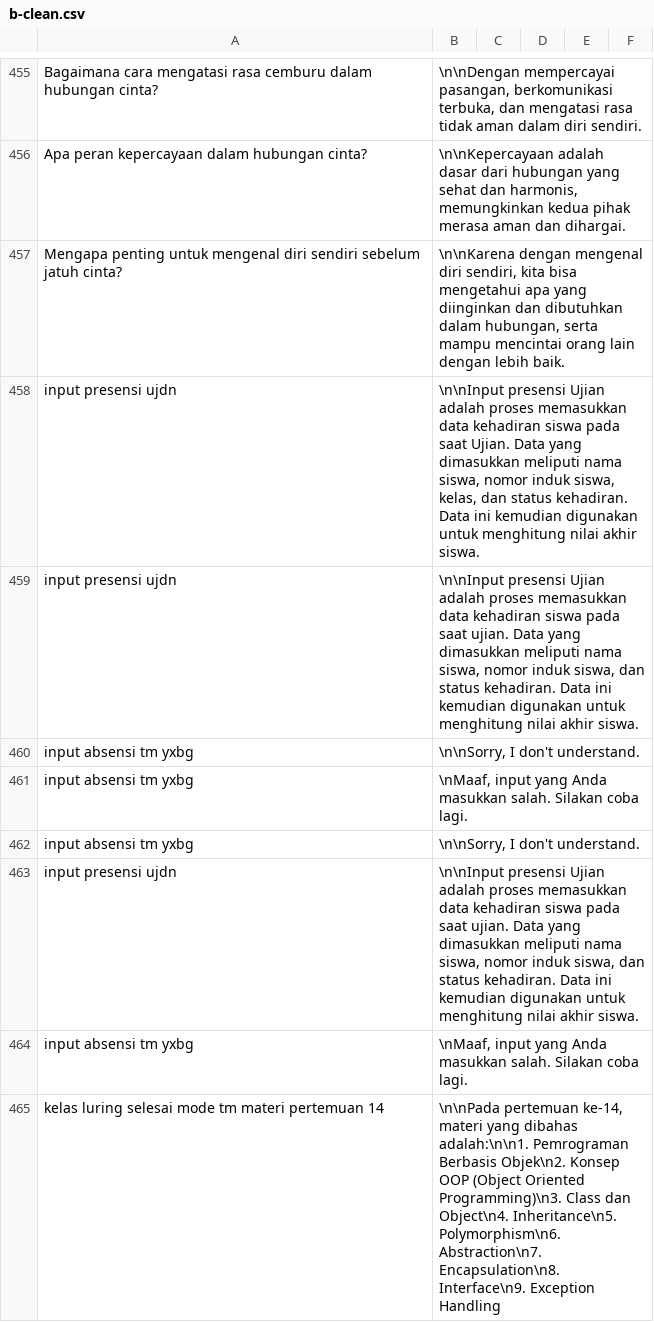
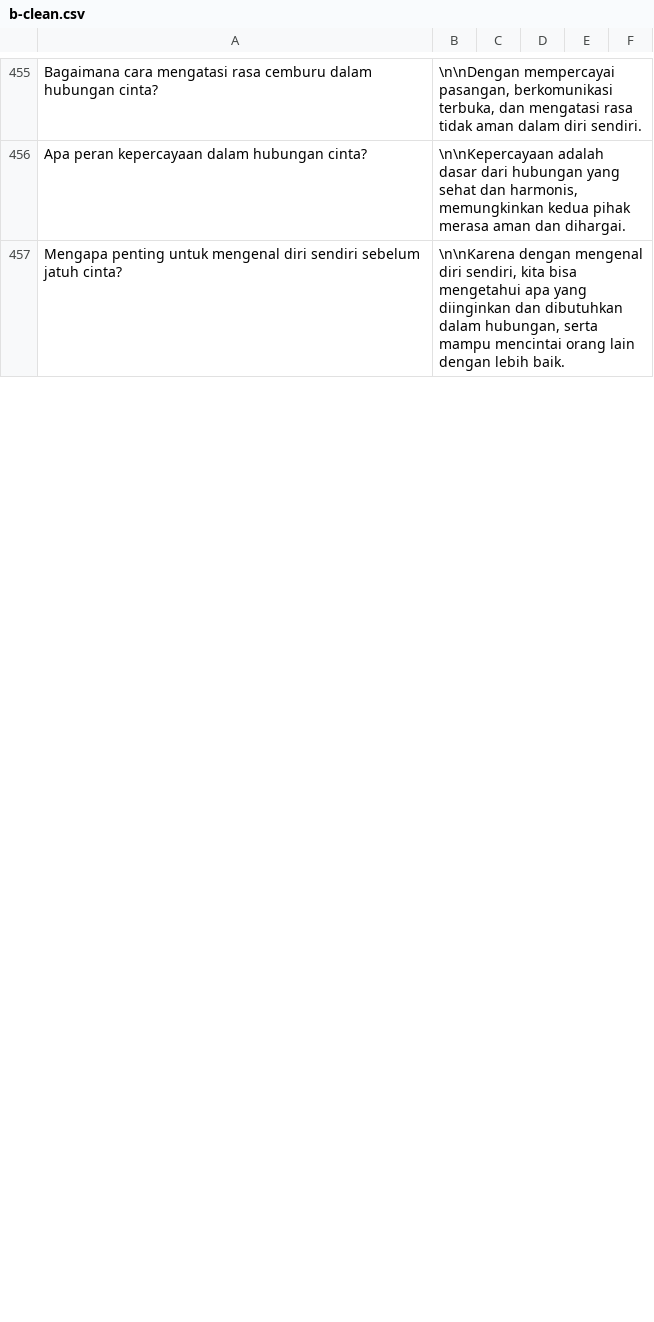
Before and after one commit to tee-am-ai/dataset, a CSV file: dataset/fedhira 2001-3000/b-clean.csv, drawn as a sheet; only a part is shown, gaps mark what is left out; the diff covers the shown part only.

Commit message:
clean dataset 2457-2477

```diff
--- a/dataset/fedhira 2001-3000/b-clean.csv
+++ b/dataset/fedhira 2001-3000/b-clean.csv
@@ -457,9 +457 @@ Apa peran kepercayaan dalam hubungan cinta?|\n\nKepercayaan adalah dasar dari hu
 Mengapa penting untuk mengenal diri sendiri sebelum jatuh cinta?|\n\nKarena dengan mengenal diri sendiri, kita bisa mengetahui apa yang diinginkan dan dibutuhkan dalam hubungan, serta mampu mencintai orang lain dengan lebih baik.
-input presensi ujdn|\n\nInput presensi Ujian adalah proses memasukkan data kehadiran siswa pada saat Ujian. Data yang dimasukkan meliputi nama siswa, nomor induk siswa, kelas, dan status kehadiran. Data ini kemudian digunakan untuk menghitung nilai akhir siswa.
-input presensi ujdn|\n\nInput presensi Ujian adalah proses memasukkan data kehadiran siswa pada saat ujian. Data yang dimasukkan meliputi nama siswa, nomor induk siswa, dan status kehadiran. Data ini kemudian digunakan untuk menghitung nilai akhir siswa.
-input absensi tm yxbg|\n\nSorry, I don't understand.
-input absensi tm yxbg|\nMaaf, input yang Anda masukkan salah. Silakan coba lagi.
-input absensi tm yxbg|\n\nSorry, I don't understand.
-input presensi ujdn|\n\nInput presensi Ujian adalah proses memasukkan data kehadiran siswa pada saat ujian. Data yang dimasukkan meliputi nama siswa, nomor induk siswa, dan status kehadiran. Data ini kemudian digunakan untuk menghitung nilai akhir siswa.
-input absensi tm yxbg|\nMaaf, input yang Anda masukkan salah. Silakan coba lagi.
-kelas luring selesai mode tm materi pertemuan 14|\n\nPada pertemuan ke-14, materi yang dibahas adalah:\n\n1. Pemrograman Berbasis Objek\n2. Konsep OOP (Object Oriented Programming)\n3. Class dan Object\n4. Inheritance\n5. Polymorphism\n6. Abstraction\n7. Encapsulation\n8. Interface\n9. Exception Handling
```
Also changed, not shown: 20 added rows and 12 removed rows elsewhere in this file.
